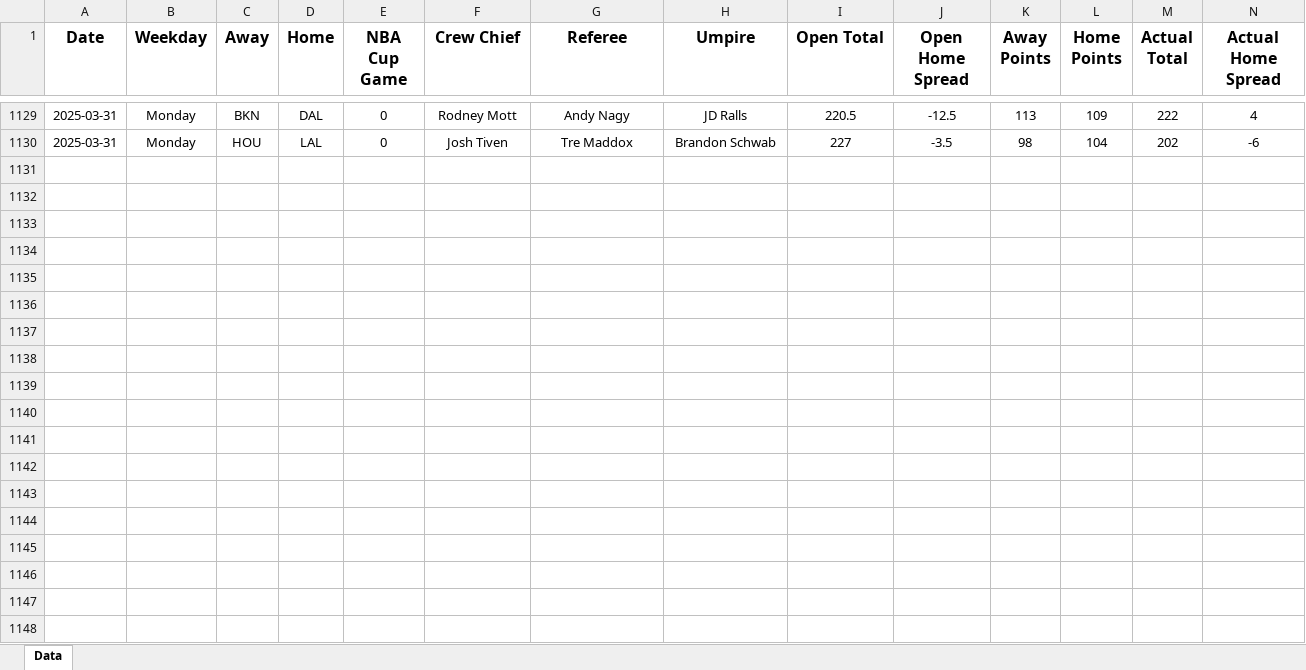
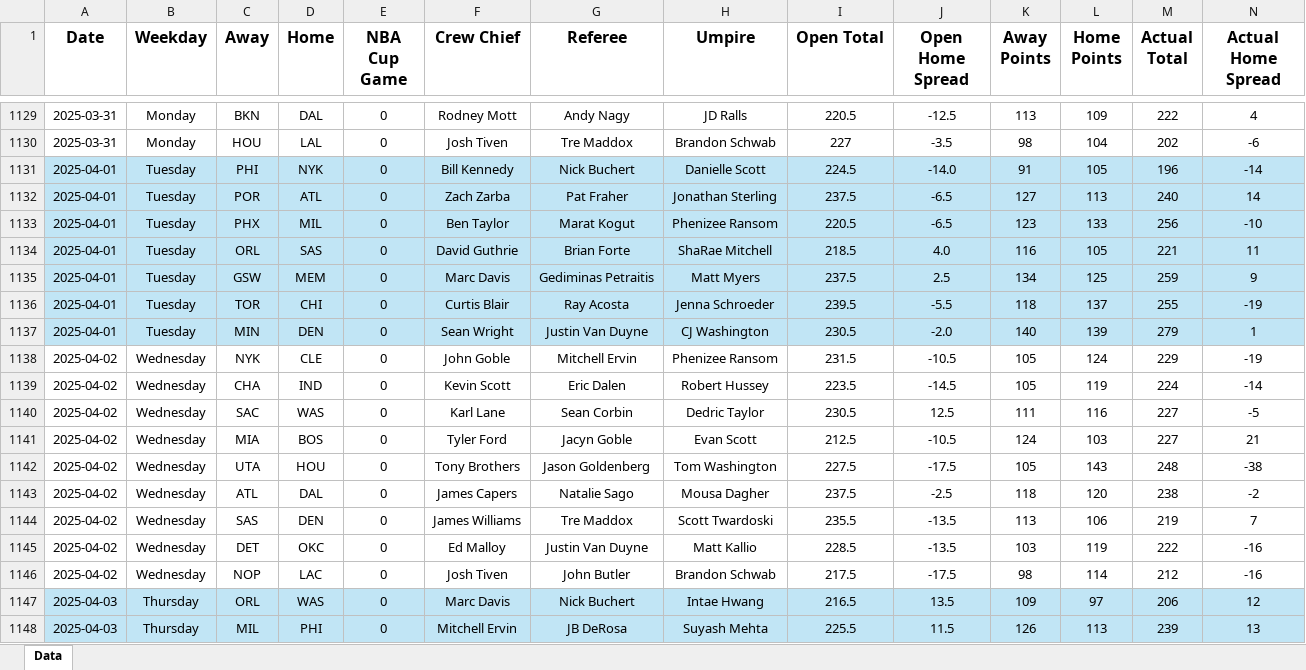
Before and after one commit to tyler-otoole/nba-points, an Excel workbook: data/processed/nba_points_2024_2025.xlsx, sheet Data, drawn as a sheet; only a part is shown, gaps mark what is left out; values as stored, in another font and other column widths than the file's, no borders; rows hold the shown columns only; the diff covers the shown part only; the diff names each change by its address in the sheet, - before the commit and + after, or states it on an @@ line.

Commit message:
Added game data for april 1, 2025 - april 3, 2025

```diff
--- a/data/processed/nba_points_2024_2025.xlsx (sheet Data)
+++ b/data/processed/nba_points_2024_2025.xlsx (sheet Data)
+row 1131: 2025-04-01 | Tuesday | PHI | NYK | 0 | Bill Kennedy | Nick Buchert | Danielle Scott | 224.5 | -14.0 | 91 | 105 | 196 | -14
+row 1132: 2025-04-01 | Tuesday | POR | ATL | 0 | Zach Zarba | Pat Fraher | Jonathan Sterling | 237.5 | -6.5 | 127 | 113 | 240 | 14
+row 1133: 2025-04-01 | Tuesday | PHX | MIL | 0 | Ben Taylor | Marat Kogut | Phenizee Ransom | 220.5 | -6.5 | 123 | 133 | 256 | -10
+row 1134: 2025-04-01 | Tuesday | ORL | SAS | 0 | David Guthrie | Brian Forte | ShaRae Mitchell | 218.5 | 4.0 | 116 | 105 | 221 | 11
+row 1135: 2025-04-01 | Tuesday | GSW | MEM | 0 | Marc Davis | Gediminas Petraitis | Matt Myers | 237.5 | 2.5 | 134 | 125 | 259 | 9
+row 1136: 2025-04-01 | Tuesday | TOR | CHI | 0 | Curtis Blair | Ray Acosta | Jenna Schroeder | 239.5 | -5.5 | 118 | 137 | 255 | -19
+row 1137: 2025-04-01 | Tuesday | MIN | DEN | 0 | Sean Wright | Justin Van Duyne | CJ Washington | 230.5 | -2.0 | 140 | 139 | 279 | 1
+row 1138: 2025-04-02 | Wednesday | NYK | CLE | 0 | John Goble | Mitchell Ervin | Phenizee Ransom | 231.5 | -10.5 | 105 | 124 | 229 | -19
+row 1139: 2025-04-02 | Wednesday | CHA | IND | 0 | Kevin Scott | Eric Dalen | Robert Hussey | 223.5 | -14.5 | 105 | 119 | 224 | -14
+row 1140: 2025-04-02 | Wednesday | SAC | WAS | 0 | Karl Lane | Sean Corbin | Dedric Taylor | 230.5 | 12.5 | 111 | 116 | 227 | -5
+row 1141: 2025-04-02 | Wednesday | MIA | BOS | 0 | Tyler Ford | Jacyn Goble | Evan Scott | 212.5 | -10.5 | 124 | 103 | 227 | 21
+row 1142: 2025-04-02 | Wednesday | UTA | HOU | 0 | Tony Brothers | Jason Goldenberg | Tom Washington | 227.5 | -17.5 | 105 | 143 | 248 | -38
+row 1143: 2025-04-02 | Wednesday | ATL | DAL | 0 | James Capers | Natalie Sago | Mousa Dagher | 237.5 | -2.5 | 118 | 120 | 238 | -2
+row 1144: 2025-04-02 | Wednesday | SAS | DEN | 0 | James Williams | Tre Maddox | Scott Twardoski | 235.5 | -13.5 | 113 | 106 | 219 | 7
+row 1145: 2025-04-02 | Wednesday | DET | OKC | 0 | Ed Malloy | Justin Van Duyne | Matt Kallio | 228.5 | -13.5 | 103 | 119 | 222 | -16
+row 1146: 2025-04-02 | Wednesday | NOP | LAC | 0 | Josh Tiven | John Butler | Brandon Schwab | 217.5 | -17.5 | 98 | 114 | 212 | -16
+row 1147: 2025-04-03 | Thursday | ORL | WAS | 0 | Marc Davis | Nick Buchert | Intae Hwang | 216.5 | 13.5 | 109 | 97 | 206 | 12
+row 1148: 2025-04-03 | Thursday | MIL | PHI | 0 | Mitchell Ervin | JB DeRosa | Suyash Mehta | 225.5 | 11.5 | 126 | 113 | 239 | 13
```
Also changed, not shown: 4 added rows and 8 edited cells elsewhere in this sheet, 1 other file.
